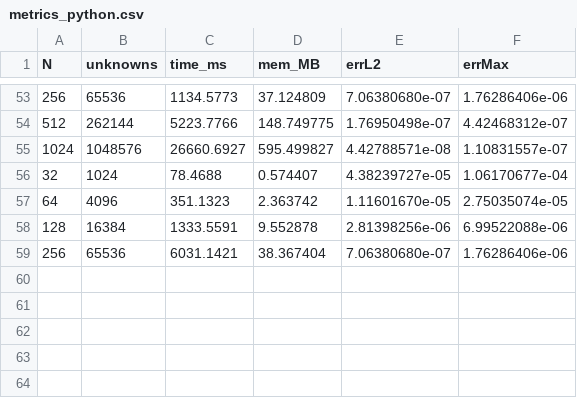
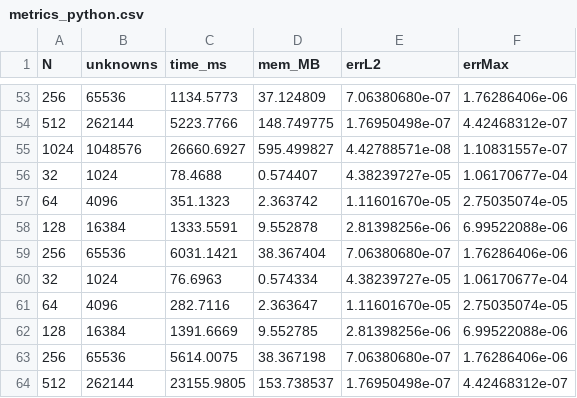
Before and after one commit to isabelnieto900/MFC, a CSV file: 3.EDPs/taller-poisson/metrics_python.csv, drawn as a sheet; only a part is shown, gaps mark what is left out.

Commit message:
taller poisson

```diff
--- a/3.EDPs/taller-poisson/metrics_python.csv
+++ b/3.EDPs/taller-poisson/metrics_python.csv
@@ -59 +59,6 @@ N,unknowns,time_ms,mem_MB,errL2,errMax
 256,65536,6031.1421,38.367404,7.06380680e-07,1.76286406e-06
+32,1024,76.6963,0.574334,4.38239727e-05,1.06170677e-04
+64,4096,282.7116,2.363647,1.11601670e-05,2.75035074e-05
+128,16384,1391.6669,9.552785,2.81398256e-06,6.99522088e-06
+256,65536,5614.0075,38.367198,7.06380680e-07,1.76286406e-06
+512,262144,23155.9805,153.738537,1.76950498e-07,4.42468312e-07
```
Also changed, not shown: 3.EDPs/taller-poisson/metrics.csv, 3.EDPs/taller-poisson/metrics_fortran.csv, 6 other files.
